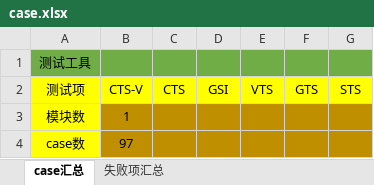
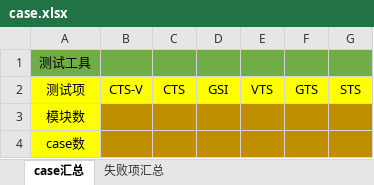
Before and after one commit to xdh2580/AutoWork, an Excel workbook: case.xlsx, sheet case汇总, drawn as a sheet; values as stored, in another font and other column widths than the file's, no borders; the diff names each change by its address in the sheet, - before the commit and + after, or states it on an @@ line.

```diff
--- a/case.xlsx (sheet case汇总)
+++ b/case.xlsx (sheet case汇总)
-B3: 1
+B3: (empty)
-B4: 97
+B4: (empty)
```
Also changed, not shown: DL_xTS_Test_Report.xlsx.
